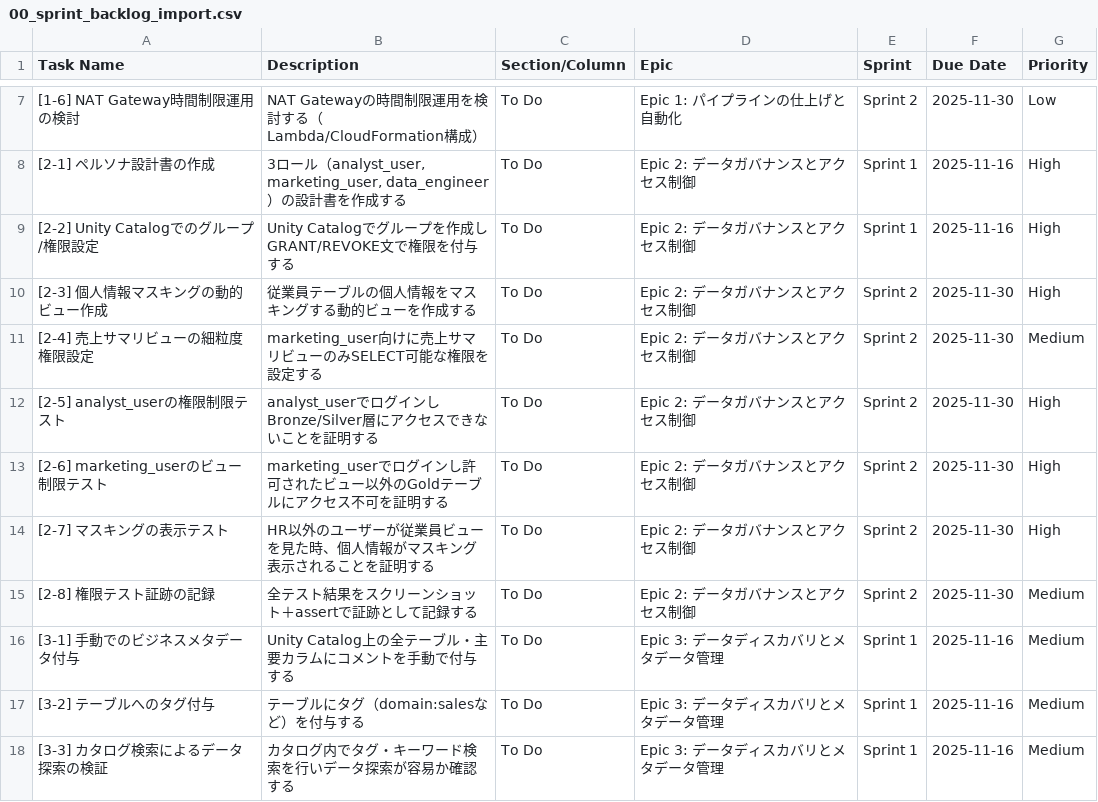
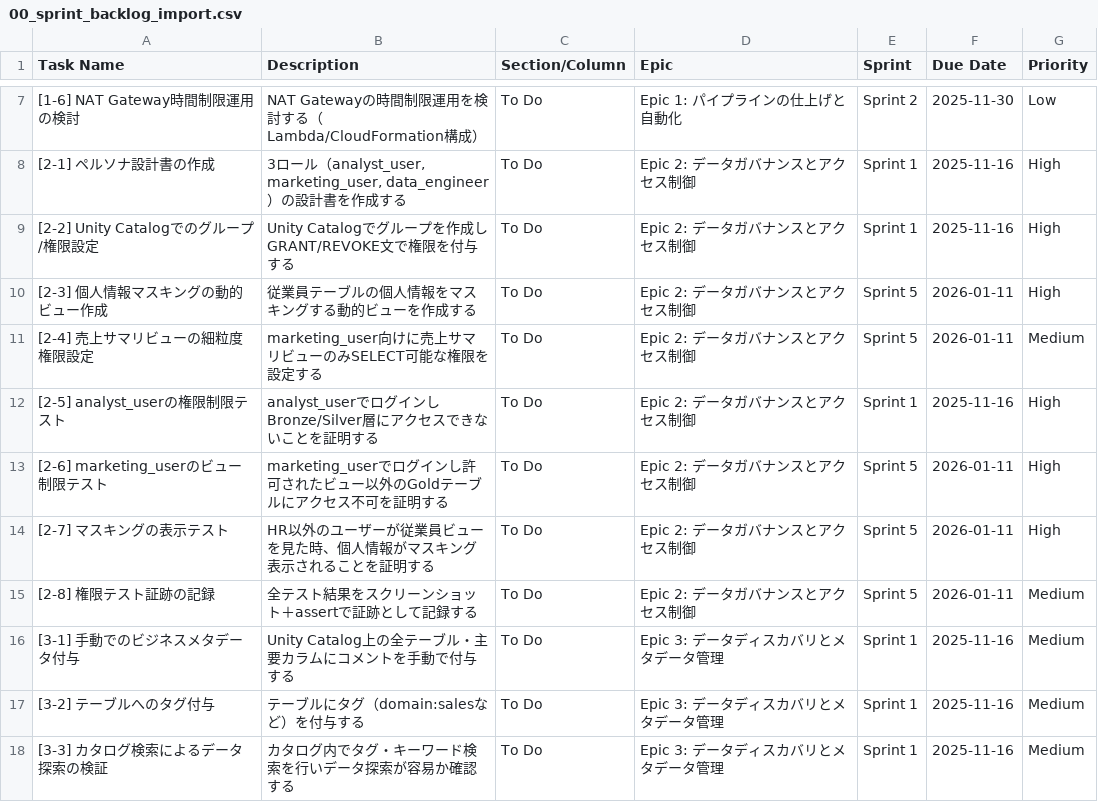
Before and after one commit to harutsugu-namitsuki/databricks_datamng, a CSV file: AWSシングルクラウドVer/docs/01_management/00_sprint_backlog_import.csv, drawn as a sheet; only a part is shown, gaps mark what is left out; the diff covers the shown part only.

```diff
--- a/AWSシングルクラウドVer/docs/01_management/00_sprint_backlog_import.csv
+++ b/AWSシングルクラウドVer/docs/01_management/00_sprint_backlog_import.csv
@@ -9,8 +9,8 @@ Task Name,Description,Section/Column,Epic,Sprint,Due Date,Priority
 [2-2] Unity Catalogでのグループ/権限設定,Unity Catalogでグループを作成しGRANT/REVOKE文で権限を付与する,To Do,Epic 2: データガバナンスとアクセス制御,Sprint 1,2025-11-16,High
-[2-3] 個人情報マスキングの動的ビュー作成,従業員テーブルの個人情報をマスキングする動的ビューを作成する,To Do,Epic 2: データガバナンスとアクセス制御,Sprint 2,2025-11-30,High
-[2-4] 売上サマリビューの細粒度権限設定,marketing_user向けに売上サマリビューのみSELECT可能な権限を設定する,To Do,Epic 2: データガバナンスとアクセス制御,Sprint 2,2025-11-30,Medium
-[2-5] analyst_userの権限制限テスト,analyst_userでログインしBronze/Silver層にアクセスできないことを証明する,To Do,Epic 2: データガバナンスとアクセス制御,Sprint 2,2025-11-30,High
-[2-6] marketing_userのビュー制限テスト,marketing_userでログインし許可されたビュー以外のGoldテーブルにアクセス不可を証明する,To Do,Epic 2: データガバナンスとアクセス制御,Sprint 2,2025-11-30,High
-[2-7] マスキングの表示テスト,HR以外のユーザーが従業員ビューを見た時、個人情報がマスキング表示されることを証明する,To Do,Epic 2: データガバナンスとアクセス制御,Sprint 2,2025-11-30,High
-[2-8] 権限テスト証跡の記録,全テスト結果をスクリーンショット＋assertで証跡として記録する,To Do,Epic 2: データガバナンスとアクセス制御,Sprint 2,2025-11-30,Medium
+[2-3] 個人情報マスキングの動的ビュー作成,従業員テーブルの個人情報をマスキングする動的ビューを作成する,To Do,Epic 2: データガバナンスとアクセス制御,Sprint 5,2026-01-11,High
+[2-4] 売上サマリビューの細粒度権限設定,marketing_user向けに売上サマリビューのみSELECT可能な権限を設定する,To Do,Epic 2: データガバナンスとアクセス制御,Sprint 5,2026-01-11,Medium
+[2-5] analyst_userの権限制限テスト,analyst_userでログインしBronze/Silver層にアクセスできないことを証明する,To Do,Epic 2: データガバナンスとアクセス制御,Sprint 1,2025-11-16,High
+[2-6] marketing_userのビュー制限テスト,marketing_userでログインし許可されたビュー以外のGoldテーブルにアクセス不可を証明する,To Do,Epic 2: データガバナンスとアクセス制御,Sprint 5,2026-01-11,High
+[2-7] マスキングの表示テスト,HR以外のユーザーが従業員ビューを見た時、個人情報がマスキング表示されることを証明する,To Do,Epic 2: データガバナンスとアクセス制御,Sprint 5,2026-01-11,High
+[2-8] 権限テスト証跡の記録,全テスト結果をスクリーンショット＋assertで証跡として記録する,To Do,Epic 2: データガバナンスとアクセス制御,Sprint 5,2026-01-11,Medium
 [3-1] 手動でのビジネスメタデータ付与,Unity Catalog上の全テーブル・主要カラムにコメントを手動で付与する,To Do,Epic 3: データディスカバリとメタデータ管理,Sprint 1,2025-11-16,Medium
```
Also changed, not shown: 19 removed rows and 2 edited cells elsewhere in this file, 33 other files.
